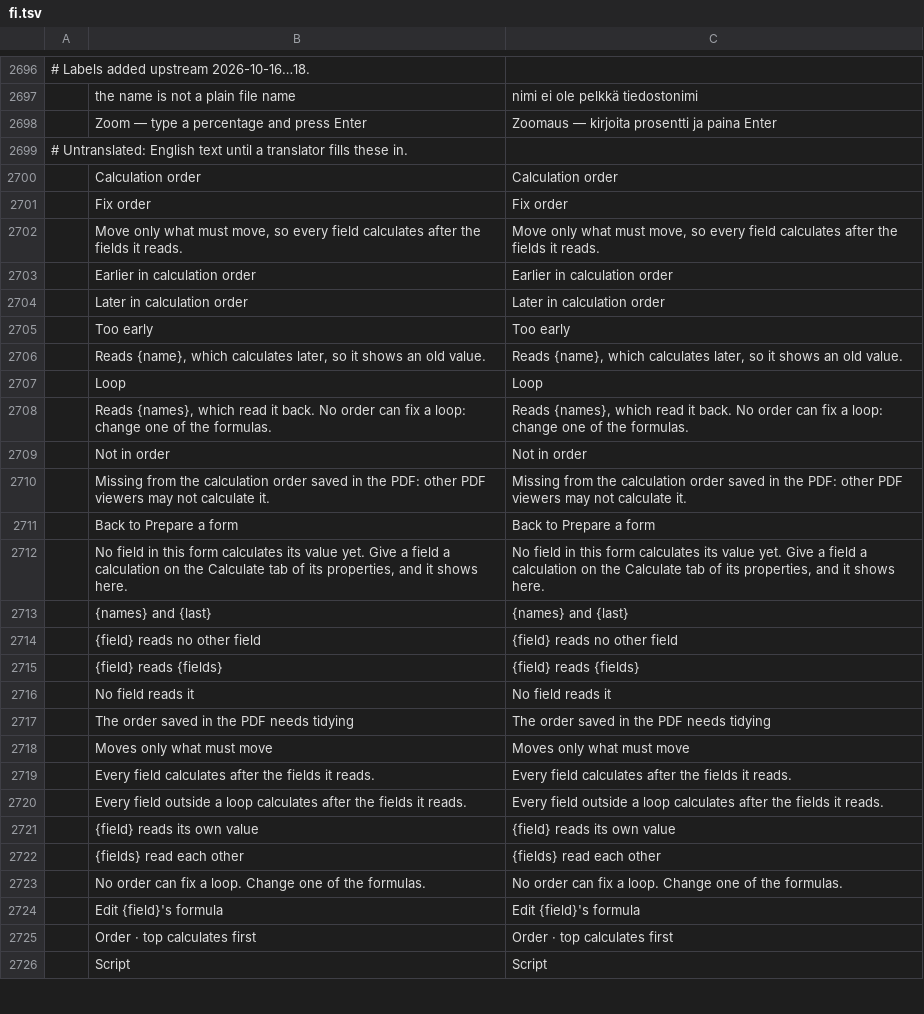
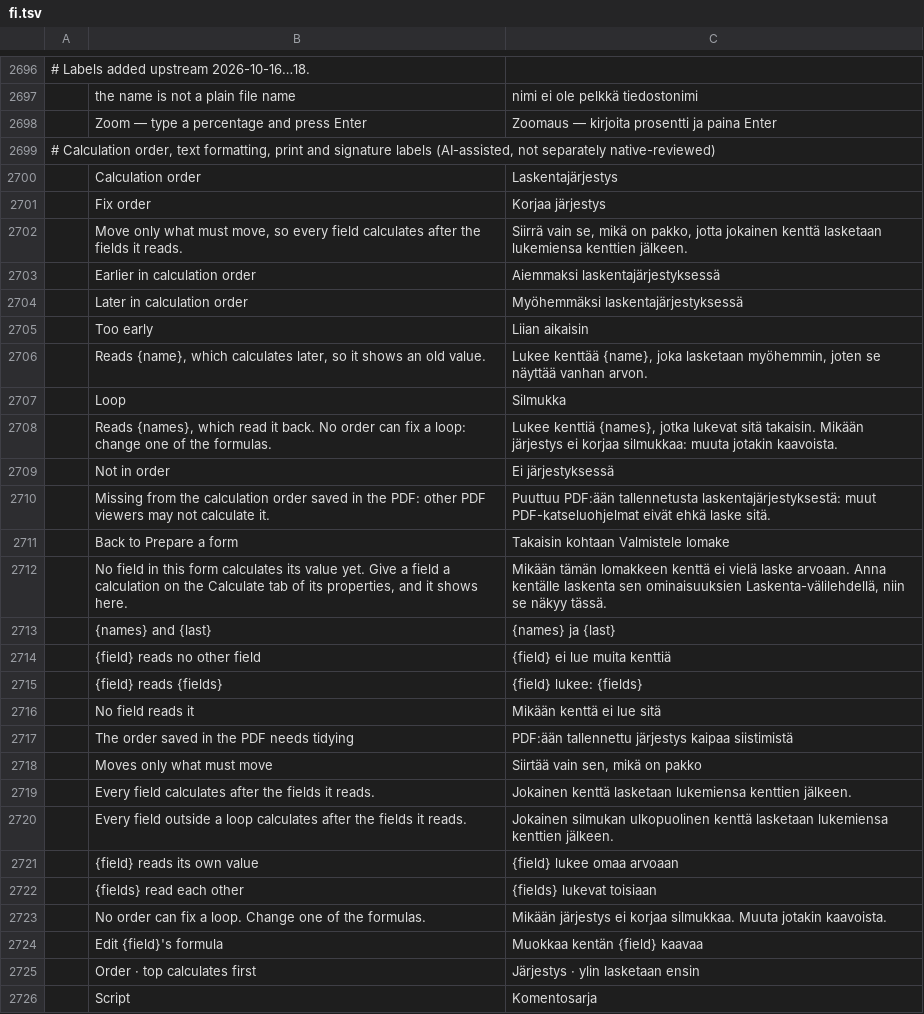
Before and after one commit to 0xPyAI/pdfcraft, a TSV file: crates/ui-egui/src/i18n/fi.tsv, drawn as a sheet; only a part is shown, gaps mark what is left out; the diff covers the shown part only; the diff names each change by its address in the sheet, - before the commit and + after, or states it on an @@ line.

```diff
--- a/crates/ui-egui/src/i18n/fi.tsv
+++ b/crates/ui-egui/src/i18n/fi.tsv
-A2699: # Untranslated: English text until a translator fills these in.
+A2699: # Calculation order, text formatting, print and signature labels (AI-assisted, not separately native-reviewed)
-C2700: Calculation order
+C2700: Laskentajärjestys
-C2701: Fix order
+C2701: Korjaa järjestys
-C2702: Move only what must move, so every field calculates after the fields it reads.
+C2702: Siirrä vain se, mikä on pakko, jotta jokainen kenttä lasketaan lukemiensa kenttien jälkeen.
-C2703: Earlier in calculation order
+C2703: Aiemmaksi laskentajärjestyksessä
-C2704: Later in calculation order
+C2704: Myöhemmäksi laskentajärjestyksessä
-C2705: Too early
+C2705: Liian aikaisin
-C2706: Reads {name}, which calculates later, so it shows an old value.
+C2706: Lukee kenttää {name}, joka lasketaan myöhemmin, joten se näyttää vanhan arvon.
-C2707: Loop
+C2707: Silmukka
-C2708: Reads {names}, which read it back. No order can fix a loop: change one of the formulas.
+C2708: Lukee kenttiä {names}, jotka lukevat sitä takaisin. Mikään järjestys ei korjaa silmukkaa: muuta jotakin kaavoista.
-C2709: Not in order
+C2709: Ei järjestyksessä
-C2710: Missing from the calculation order saved in the PDF: other PDF viewers may not calculate it.
+C2710: Puuttuu PDF:ään tallennetusta laskentajärjestyksestä: muut PDF-katseluohjelmat eivät ehkä laske sitä.
-C2711: Back to Prepare a form
+C2711: Takaisin kohtaan Valmistele lomake
-C2712: No field in this form calculates its value yet. Give a field a calculation on the Calculate tab of its properties, and it shows here.
+C2712: Mikään tämän lomakkeen kenttä ei vielä laske arvoaan. Anna kentälle laskenta sen ominaisuuksien Laskenta-välilehdellä, niin se näkyy tässä.
-C2713: {names} and {last}
+C2713: {names} ja {last}
-C2714: {field} reads no other field
+C2714: {field} ei lue muita kenttiä
-C2715: {field} reads {fields}
+C2715: {field} lukee: {fields}
-C2716: No field reads it
+C2716: Mikään kenttä ei lue sitä
-C2717: The order saved in the PDF needs tidying
+C2717: PDF:ään tallennettu järjestys kaipaa siistimistä
-C2718: Moves only what must move
+C2718: Siirtää vain sen, mikä on pakko
-C2719: Every field calculates after the fields it reads.
+C2719: Jokainen kenttä lasketaan lukemiensa kenttien jälkeen.
-C2720: Every field outside a loop calculates after the fields it reads.
+C2720: Jokainen silmukan ulkopuolinen kenttä lasketaan lukemiensa kenttien jälkeen.
-C2721: {field} reads its own value
+C2721: {field} lukee omaa arvoaan
-C2722: {fields} read each other
+C2722: {fields} lukevat toisiaan
-C2723: No order can fix a loop. Change one of the formulas.
+C2723: Mikään järjestys ei korjaa silmukkaa. Muuta jotakin kaavoista.
-C2724: Edit {field}'s formula
+C2724: Muokkaa kentän {field} kaavaa
-C2725: Order · top calculates first
+C2725: Järjestys · ylin lasketaan ensin
-C2726: Script
+C2726: Komentosarja
```
Also changed, not shown: 37 edited cells elsewhere in this file, 3 other files.
